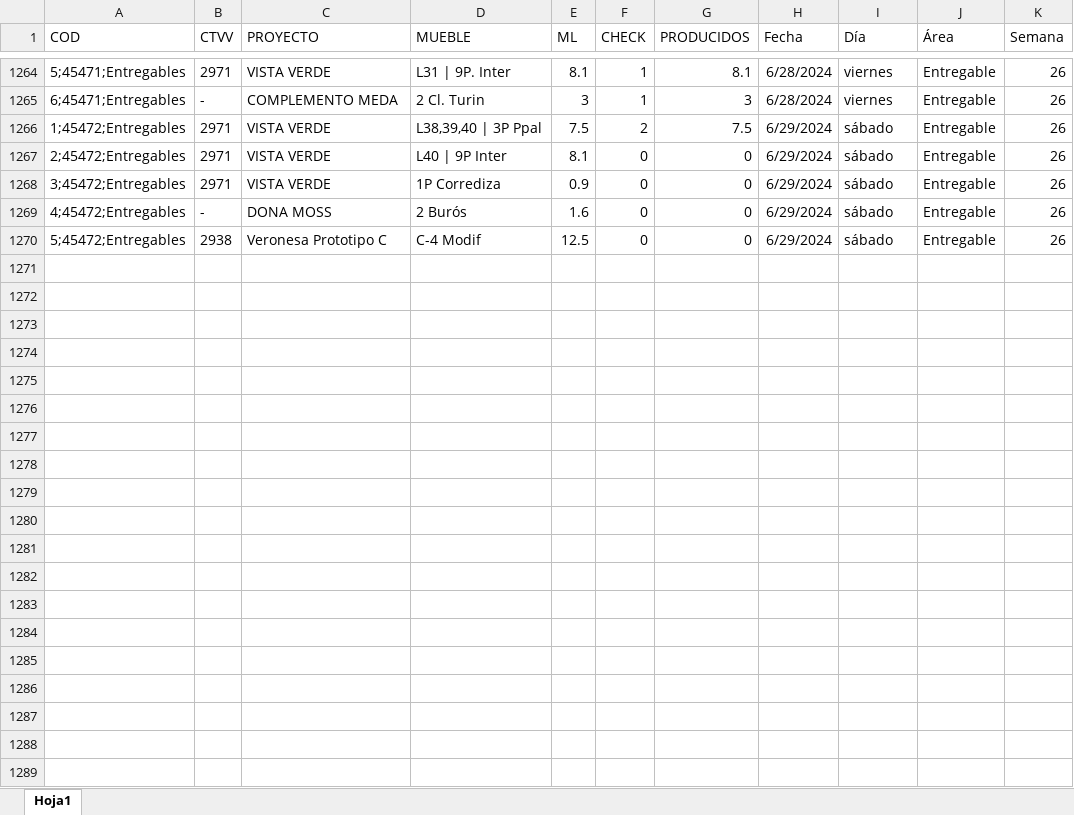
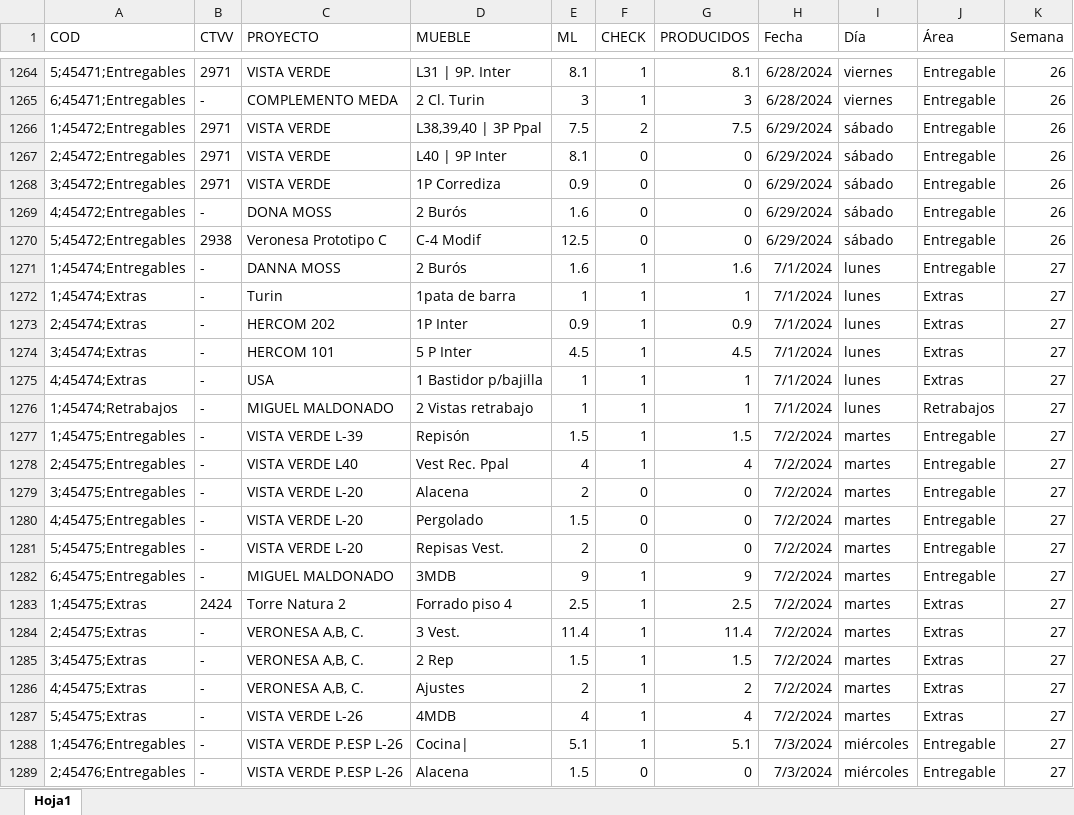
Before and after one commit to FerUlaje/Pruebas-Boton, an Excel workbook: datasets/produccion.xlsx, sheet Hoja1, drawn as a sheet; only a part is shown, gaps mark what is left out; values as stored, in another font and other column widths than the file's, no borders; table styles not drawn; the diff covers the shown part only; the diff names each change by its address in the sheet, - before the commit and + after, or states it on an @@ line.

Commit message:
Prod Sem 29

```diff
--- a/datasets/produccion.xlsx (sheet Hoja1)
+++ b/datasets/produccion.xlsx (sheet Hoja1)
+row 1271: 1;45474;Entregables | - | DANNA MOSS | 2 Burós | 1.6 | 1 | 1.6 | 7/1/2024 | lunes | Entregable | 27
+row 1272: 1;45474;Extras | - | Turin | 1pata de barra | 1 | 1 | 1 | 7/1/2024 | lunes | Extras | 27
+row 1273: 2;45474;Extras | - | HERCOM 202 | 1P Inter | 0.9 | 1 | 0.9 | 7/1/2024 | lunes | Extras | 27
+row 1274: 3;45474;Extras | - | HERCOM 101 | 5 P Inter | 4.5 | 1 | 4.5 | 7/1/2024 | lunes | Extras | 27
+row 1275: 4;45474;Extras | - | USA | 1 Bastidor p/bajilla | 1 | 1 | 1 | 7/1/2024 | lunes | Extras | 27
+row 1276: 1;45474;Retrabajos | - | MIGUEL MALDONADO | 2 Vistas retrabajo | 1 | 1 | 1 | 7/1/2024 | lunes | Retrabajos | 27
+row 1277: 1;45475;Entregables | - | VISTA VERDE L-39 | Repisón | 1.5 | 1 | 1.5 | 7/2/2024 | martes | Entregable | 27
+row 1278: 2;45475;Entregables | - | VISTA VERDE L40 | Vest Rec. Ppal | 4 | 1 | 4 | 7/2/2024 | martes | Entregable | 27
+row 1279: 3;45475;Entregables | - | VISTA VERDE L-20 | Alacena | 2 | 0 | 0 | 7/2/2024 | martes | Entregable | 27
+row 1280: 4;45475;Entregables | - | VISTA VERDE L-20 | Pergolado | 1.5 | 0 | 0 | 7/2/2024 | martes | Entregable | 27
+row 1281: 5;45475;Entregables | - | VISTA VERDE L-20 | Repisas Vest. | 2 | 0 | 0 | 7/2/2024 | martes | Entregable | 27
+row 1282: 6;45475;Entregables | - | MIGUEL MALDONADO | 3MDB | 9 | 1 | 9 | 7/2/2024 | martes | Entregable | 27
+row 1283: 1;45475;Extras | 2424 | Torre Natura 2 | Forrado piso 4 | 2.5 | 1 | 2.5 | 7/2/2024 | martes | Extras | 27
+row 1284: 2;45475;Extras | - | VERONESA A,B, C. | 3 Vest. | 11.4 | 1 | 11.4 | 7/2/2024 | martes | Extras | 27
+row 1285: 3;45475;Extras | - | VERONESA A,B, C. | 2 Rep | 1.5 | 1 | 1.5 | 7/2/2024 | martes | Extras | 27
+row 1286: 4;45475;Extras | - | VERONESA A,B, C. | Ajustes | 2 | 1 | 2 | 7/2/2024 | martes | Extras | 27
+row 1287: 5;45475;Extras | - | VISTA VERDE L-26 | 4MDB | 4 | 1 | 4 | 7/2/2024 | martes | Extras | 27
+row 1288: 1;45476;Entregables | - | VISTA VERDE P.ESP L-26 | Cocina| | 5.1 | 1 | 5.1 | 7/3/2024 | miércoles | Entregable | 27
+row 1289: 2;45476;Entregables | - | VISTA VERDE P.ESP L-26 | Alacena | 1.5 | 0 | 0 | 7/3/2024 | miércoles | Entregable | 27
```
Also changed, not shown: 138 added rows elsewhere in this sheet.
